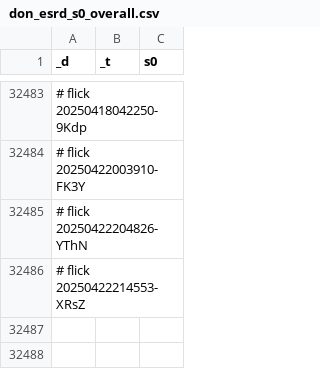
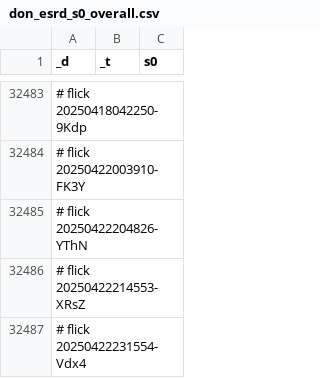
Before and after one commit to abikesa/bronx, a CSV file: kitabo/ensi/testbin/test2/assets/csv/don_esrd_s0_overall.csv, drawn as a sheet; only a part is shown, gaps mark what is left out; the diff names each change by its address in the sheet, - before the commit and + after, or states it on an @@ line.

Commit message:
kitabo/ensi/testbin/test2/assets/csv/don_esrd_s0_overall.csv

```diff
--- a/kitabo/ensi/testbin/test2/assets/csv/don_esrd_s0_overall.csv
+++ b/kitabo/ensi/testbin/test2/assets/csv/don_esrd_s0_overall.csv
+row 32487: # flick 20250422231554-Vdx4
```
